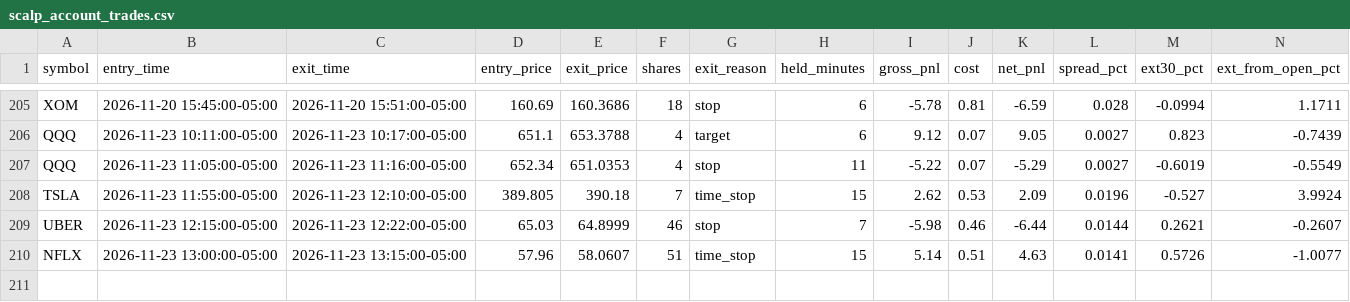
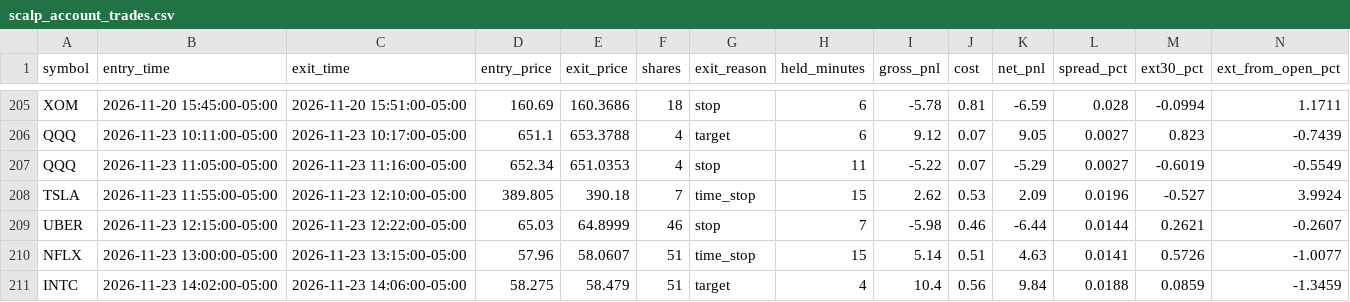
Before and after one commit to njdfan1711-cpu/Fin, a CSV file: scalping/scalp_account_trades.csv, drawn as a sheet; only a part is shown, gaps mark what is left out.

```diff
--- a/scalping/scalp_account_trades.csv
+++ b/scalping/scalp_account_trades.csv
@@ -210 +210,2 @@ UBER,2026-11-23 12:15:00-05:00,2026-11-23 12:22:00-05:00,65.03,64.8999,46,stop,7
 NFLX,2026-11-23 13:00:00-05:00,2026-11-23 13:15:00-05:00,57.96,58.0607,51,time_stop,15,5.14,0.51,4.63,0.0141,0.5726,-1.0077
+INTC,2026-11-23 14:02:00-05:00,2026-11-23 14:06:00-05:00,58.275,58.479,51,target,4,10.4,0.56,9.84,0.0188,0.0859,-1.3459
```
Also changed, not shown: scalping/scalp_backtest_trades.csv, scalping/scalp_backtest_trail_trades.csv, 8 other files.
